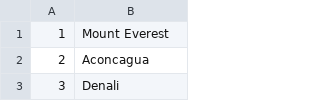
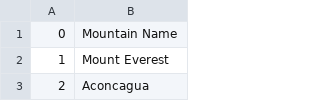
Before and after one commit to mariakyrychok/ml_tasks, a CSV file: nlp_ner/datasets/top_100_mountain_names.csv, drawn as a sheet; only a part is shown; the shorter side is filled out with more unchanged rows.

```diff
--- a/nlp_ner/datasets/top_100_mountain_names.csv
+++ b/nlp_ner/datasets/top_100_mountain_names.csv
@@ -1 +1,2 @@
+0,Mountain Name
 1,Mount Everest
```
Also changed, not shown: 2 other files.
